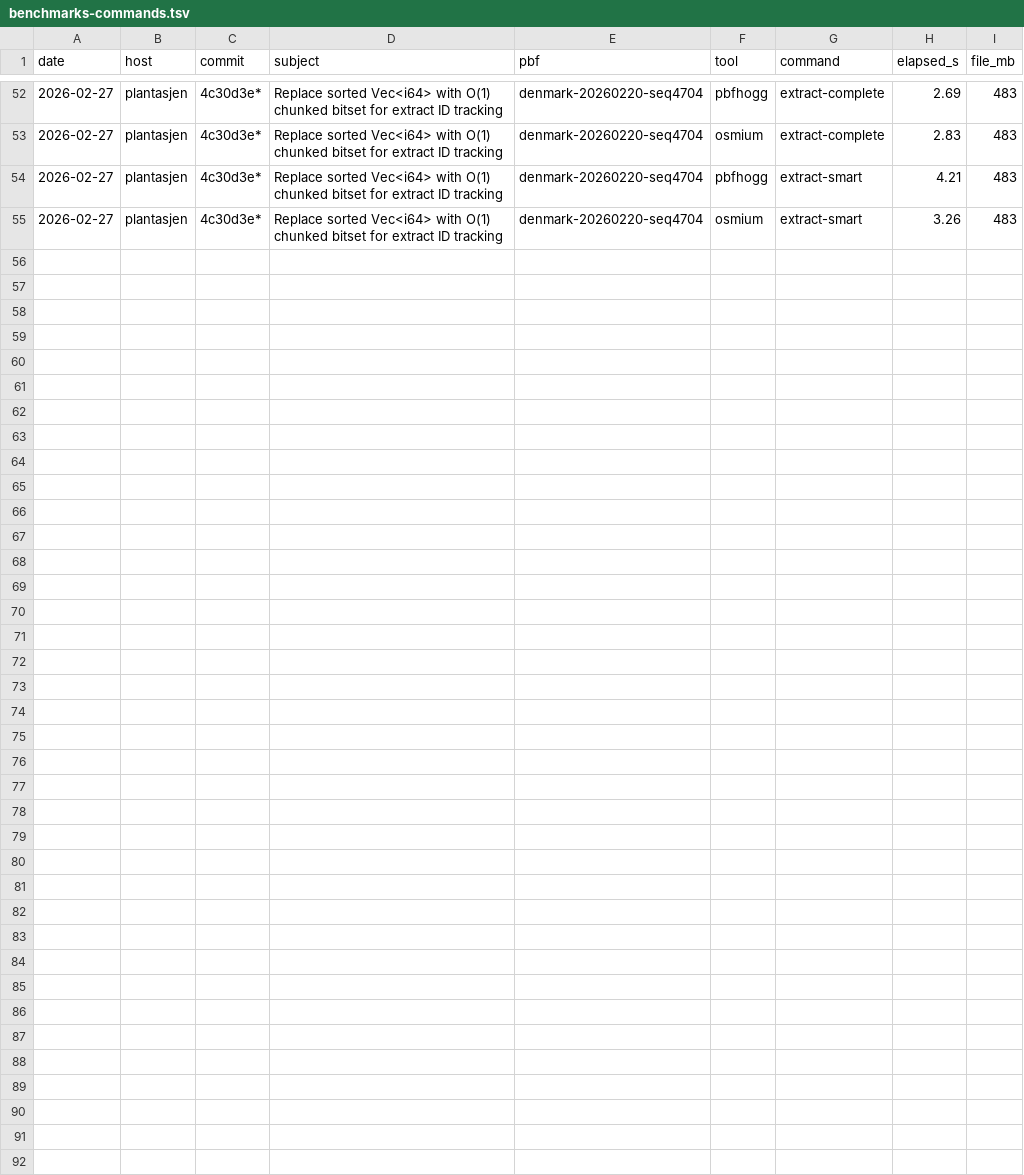
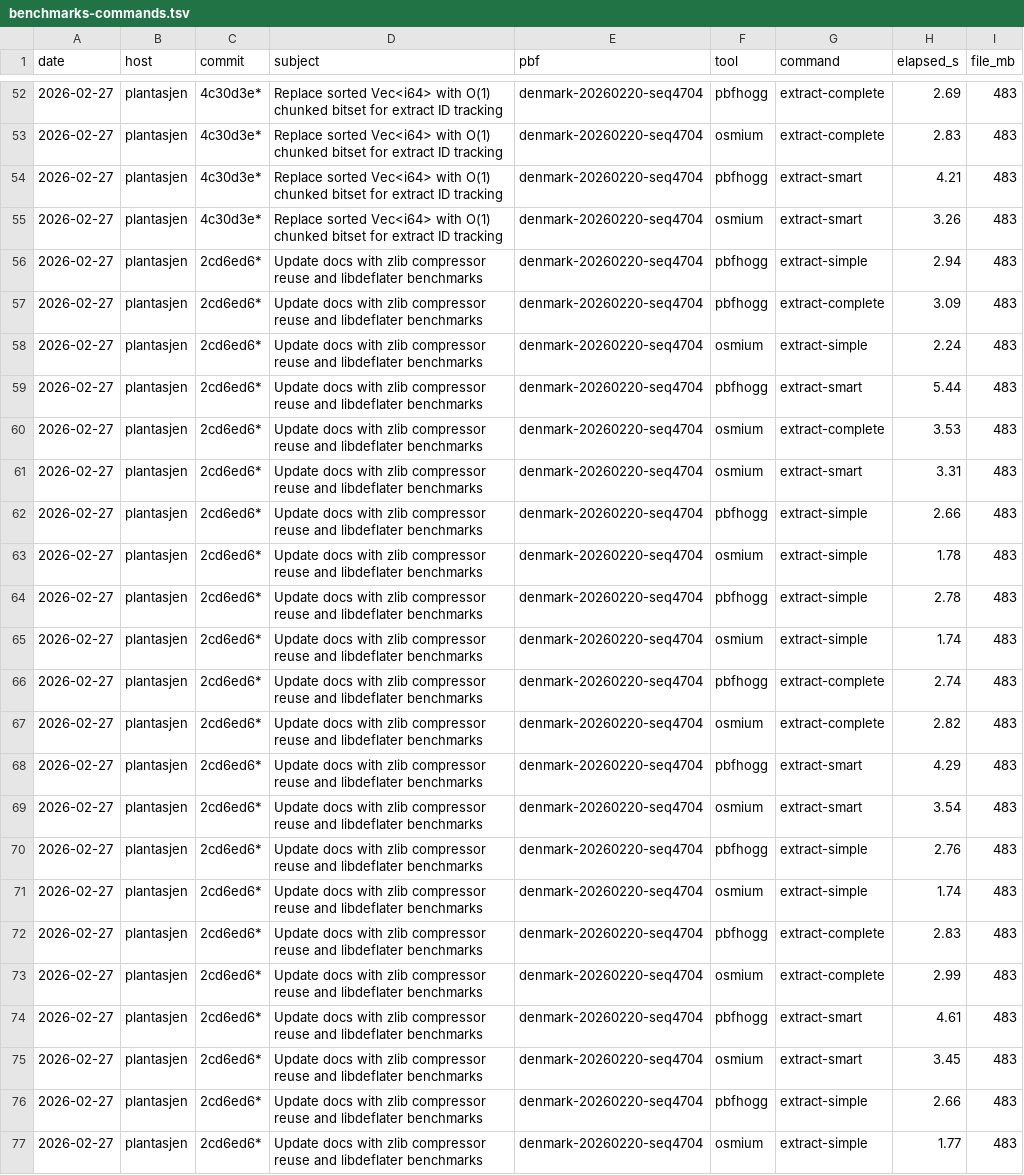
Before and after one commit to folknor/pbfhogg, a TSV file: benchmarks/benchmarks-commands.tsv, drawn as a sheet; only a part is shown, gaps mark what is left out.

Commit message:
Restructure extract --simple to parallel write pass, add posix_fadvise
Simple extract now uses streaming collection (Pass 1) + parallel write
(Pass 2) instead of a single sequential pass. This reuses the same
process_extract_pass2_batch infrastructure as complete-ways, giving a
~4% speedup on Denmark (2.66s vs 2.78s baseline).

Added posix_fadvise(POSIX_FADV_SEQUENTIAL) hint to FileReader::buffered()
for sequential readahead, matching osmium's approach. Added IdSetDense::merge()
for future parallel workloads.

Includes notes/extract-parallel-collection.md documenting a parallel
collection experiment (blob buffering + rayon) that was benchmarked on
Denmark and Japan but showed no improvement — the pipelined reader already
parallelizes decompression, and the collection consumer work is trivial.

Coded by an LLM.

```diff
--- a/benchmarks/benchmarks-commands.tsv
+++ b/benchmarks/benchmarks-commands.tsv
@@ -55 +55,23 @@ date	host	commit	subject	pbf	tool	command	elapsed_s	file_mb
 2026-02-27	plantasjen	4c30d3e*	Replace sorted Vec<i64> with O(1) chunked bitset for extract ID tracking	denmark-20260220-seq4704	osmium	extract-smart	3.26	483
+2026-02-27	plantasjen	2cd6ed6*	Update docs with zlib compressor reuse and libdeflater benchmarks	denmark-20260220-seq4704	pbfhogg	extract-simple	2.94	483
+2026-02-27	plantasjen	2cd6ed6*	Update docs with zlib compressor reuse and libdeflater benchmarks	denmark-20260220-seq4704	pbfhogg	extract-complete	3.09	483
+2026-02-27	plantasjen	2cd6ed6*	Update docs with zlib compressor reuse and libdeflater benchmarks	denmark-20260220-seq4704	osmium	extract-simple	2.24	483
+2026-02-27	plantasjen	2cd6ed6*	Update docs with zlib compressor reuse and libdeflater benchmarks	denmark-20260220-seq4704	pbfhogg	extract-smart	5.44	483
+2026-02-27	plantasjen	2cd6ed6*	Update docs with zlib compressor reuse and libdeflater benchmarks	denmark-20260220-seq4704	osmium	extract-complete	3.53	483
+2026-02-27	plantasjen	2cd6ed6*	Update docs with zlib compressor reuse and libdeflater benchmarks	denmark-20260220-seq4704	osmium	extract-smart	3.31	483
+2026-02-27	plantasjen	2cd6ed6*	Update docs with zlib compressor reuse and libdeflater benchmarks	denmark-20260220-seq4704	pbfhogg	extract-simple	2.66	483
+2026-02-27	plantasjen	2cd6ed6*	Update docs with zlib compressor reuse and libdeflater benchmarks	denmark-20260220-seq4704	osmium	extract-simple	1.78	483
+2026-02-27	plantasjen	2cd6ed6*	Update docs with zlib compressor reuse and libdeflater benchmarks	denmark-20260220-seq4704	pbfhogg	extract-simple	2.78	483
+2026-02-27	plantasjen	2cd6ed6*	Update docs with zlib compressor reuse and libdeflater benchmarks	denmark-20260220-seq4704	osmium	extract-simple	1.74	483
+2026-02-27	plantasjen	2cd6ed6*	Update docs with zlib compressor reuse and libdeflater benchmarks	denmark-20260220-seq4704	pbfhogg	extract-complete	2.74	483
+2026-02-27	plantasjen	2cd6ed6*	Update docs with zlib compressor reuse and libdeflater benchmarks	denmark-20260220-seq4704	osmium	extract-complete	2.82	483
+2026-02-27	plantasjen	2cd6ed6*	Update docs with zlib compressor reuse and libdeflater benchmarks	denmark-20260220-seq4704	pbfhogg	extract-smart	4.29	483
+2026-02-27	plantasjen	2cd6ed6*	Update docs with zlib compressor reuse and libdeflater benchmarks	denmark-20260220-seq4704	osmium	extract-smart	3.54	483
+2026-02-27	plantasjen	2cd6ed6*	Update docs with zlib compressor reuse and libdeflater benchmarks	denmark-20260220-seq4704	pbfhogg	extract-simple	2.76	483
+2026-02-27	plantasjen	2cd6ed6*	Update docs with zlib compressor reuse and libdeflater benchmarks	denmark-20260220-seq4704	osmium	extract-simple	1.74	483
+2026-02-27	plantasjen	2cd6ed6*	Update docs with zlib compressor reuse and libdeflater benchmarks	denmark-20260220-seq4704	pbfhogg	extract-complete	2.83	483
+2026-02-27	plantasjen	2cd6ed6*	Update docs with zlib compressor reuse and libdeflater benchmarks	denmark-20260220-seq4704	osmium	extract-complete	2.99	483
+2026-02-27	plantasjen	2cd6ed6*	Update docs with zlib compressor reuse and libdeflater benchmarks	denmark-20260220-seq4704	pbfhogg	extract-smart	4.61	483
+2026-02-27	plantasjen	2cd6ed6*	Update docs with zlib compressor reuse and libdeflater benchmarks	denmark-20260220-seq4704	osmium	extract-smart	3.45	483
+2026-02-27	plantasjen	2cd6ed6*	Update docs with zlib compressor reuse and libdeflater benchmarks	denmark-20260220-seq4704	pbfhogg	extract-simple	2.66	483
+2026-02-27	plantasjen	2cd6ed6*	Update docs with zlib compressor reuse and libdeflater benchmarks	denmark-20260220-seq4704	osmium	extract-simple	1.77	483
```
Also changed, not shown: 5 other files.
